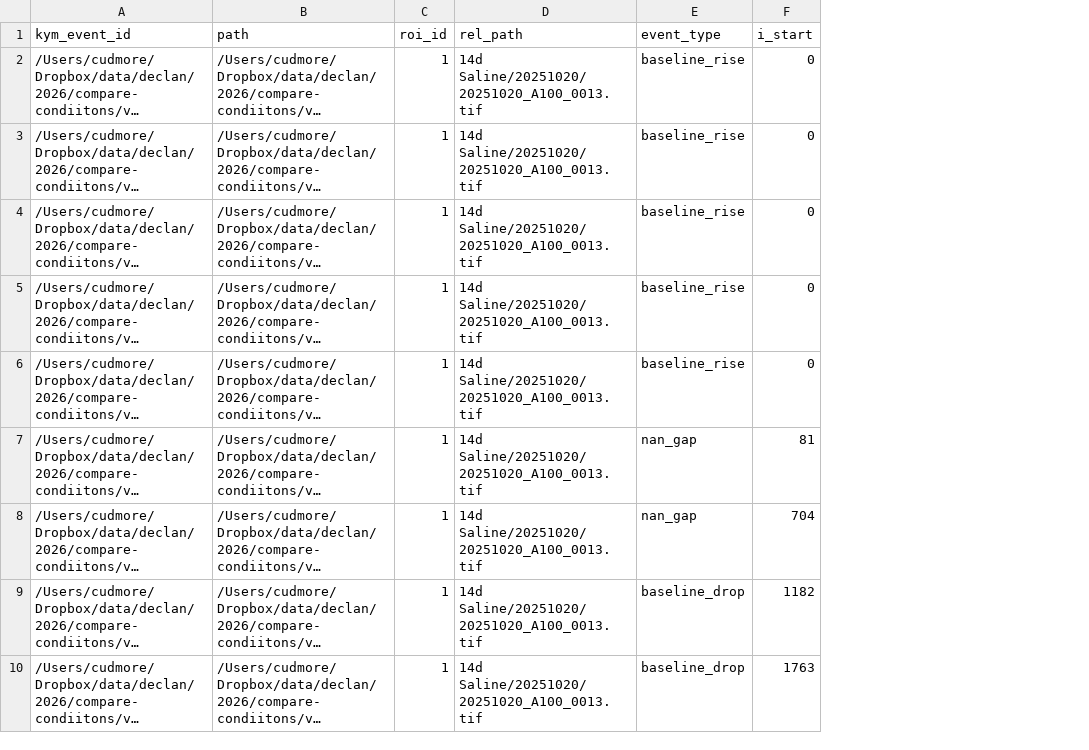
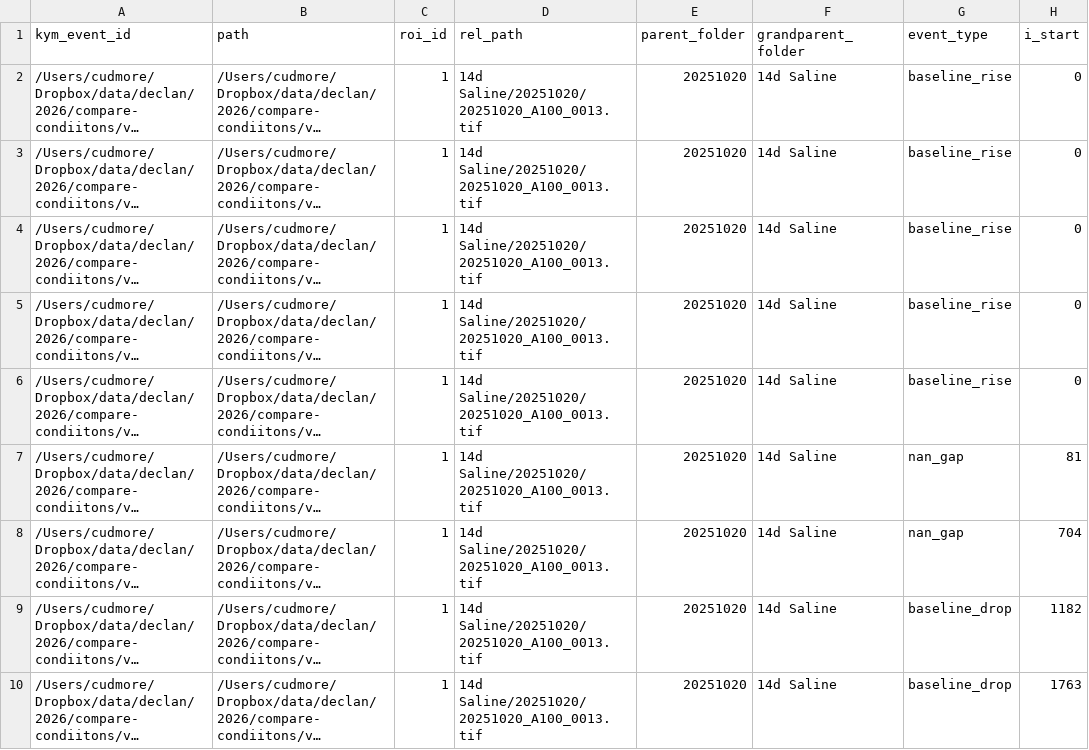
Before and after one commit to mapmanager/nicewidgets, a CSV file: data/kym_event_report.csv, drawn as a sheet; only a part is shown; long unchanged cells end in …; the diff names each change by its address in the sheet, - before the commit and + after, or states it on an @@ line.

```diff
--- a/data/kym_event_report.csv
+++ b/data/kym_event_report.csv
+column E (parent_folder), rows 2-10: all 20251020
+column F (grandparent_folder), rows 2-10: all 14d Saline
```
Also changed, not shown: 4 other files.
